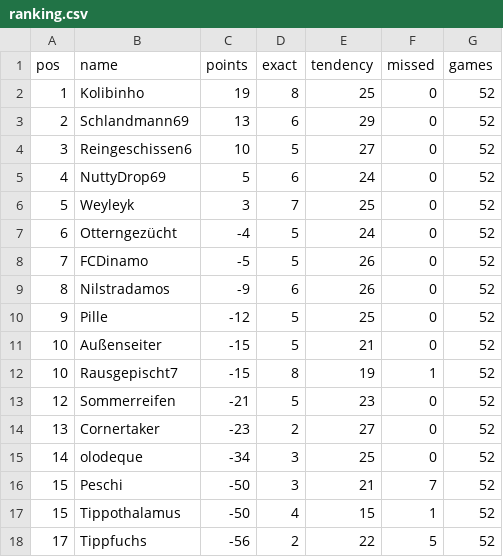
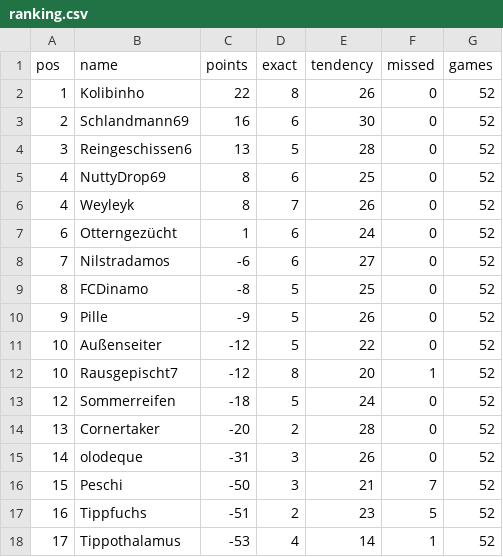
Before and after one commit to senickel/mexiko26-wertung, a CSV file: ranking.csv, drawn as a sheet.

Commit message:
update ranking

```diff
--- a/ranking.csv
+++ b/ranking.csv
@@ -1,18 +1,18 @@
 pos,name,points,exact,tendency,missed,games
-1,Kolibinho,19,8,25,0,52
-2,Schlandmann69,13,6,29,0,52
-3,Reingeschissen6,10,5,27,0,52
-4,NuttyDrop69,5,6,24,0,52
-5,Weyleyk,3,7,25,0,52
-6,Otterngezücht,-4,5,24,0,52
-7,FCDinamo,-5,5,26,0,52
-8,Nilstradamos,-9,6,26,0,52
-9,Pille,-12,5,25,0,52
-10,Außenseiter,-15,5,21,0,52
-10,Rausgepischt7,-15,8,19,1,52
-12,Sommerreifen,-21,5,23,0,52
-13,Cornertaker,-23,2,27,0,52
-14,olodeque,-34,3,25,0,52
+1,Kolibinho,22,8,26,0,52
+2,Schlandmann69,16,6,30,0,52
+3,Reingeschissen6,13,5,28,0,52
+4,NuttyDrop69,8,6,25,0,52
+4,Weyleyk,8,7,26,0,52
+6,Otterngezücht,1,6,24,0,52
+7,Nilstradamos,-6,6,27,0,52
+8,FCDinamo,-8,5,25,0,52
+9,Pille,-9,5,26,0,52
+10,Außenseiter,-12,5,22,0,52
+10,Rausgepischt7,-12,8,20,1,52
+12,Sommerreifen,-18,5,24,0,52
+13,Cornertaker,-20,2,28,0,52
+14,olodeque,-31,3,26,0,52
 15,Peschi,-50,3,21,7,52
-15,Tippothalamus,-50,4,15,1,52
-17,Tippfuchs,-56,2,22,5,52
+16,Tippfuchs,-51,2,23,5,52
+17,Tippothalamus,-53,4,14,1,52
```
Also changed, not shown: 18 other files.
